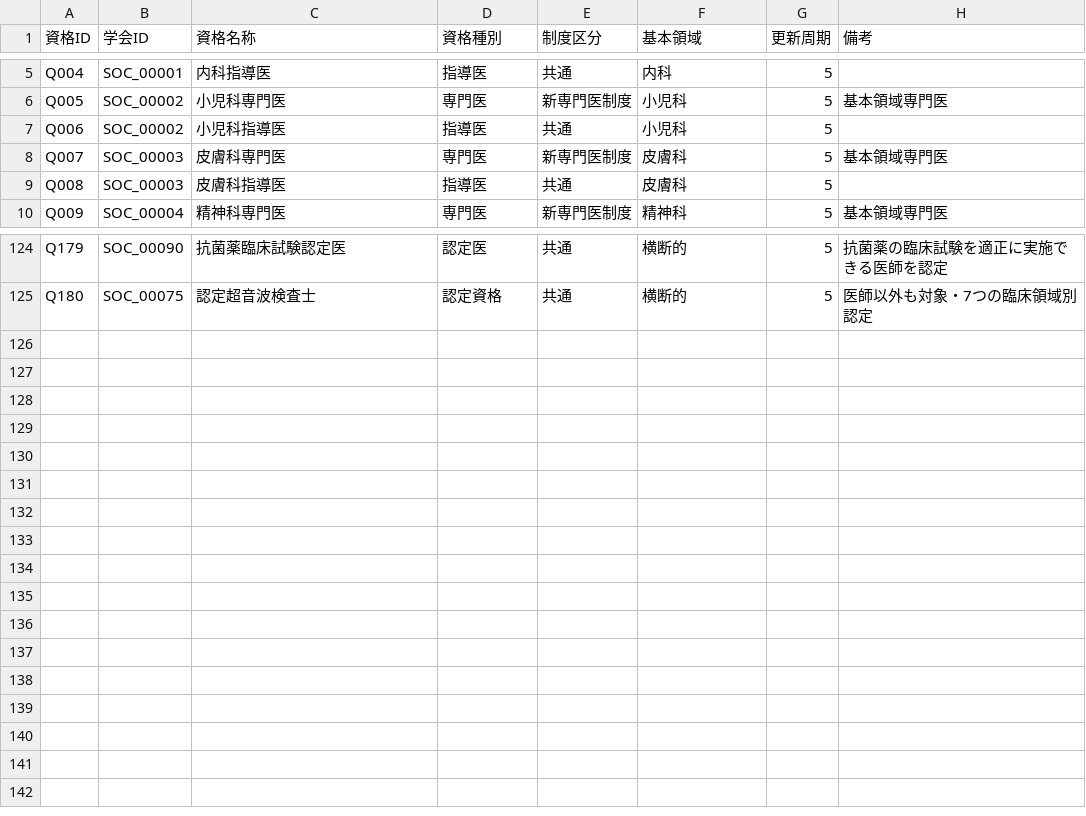
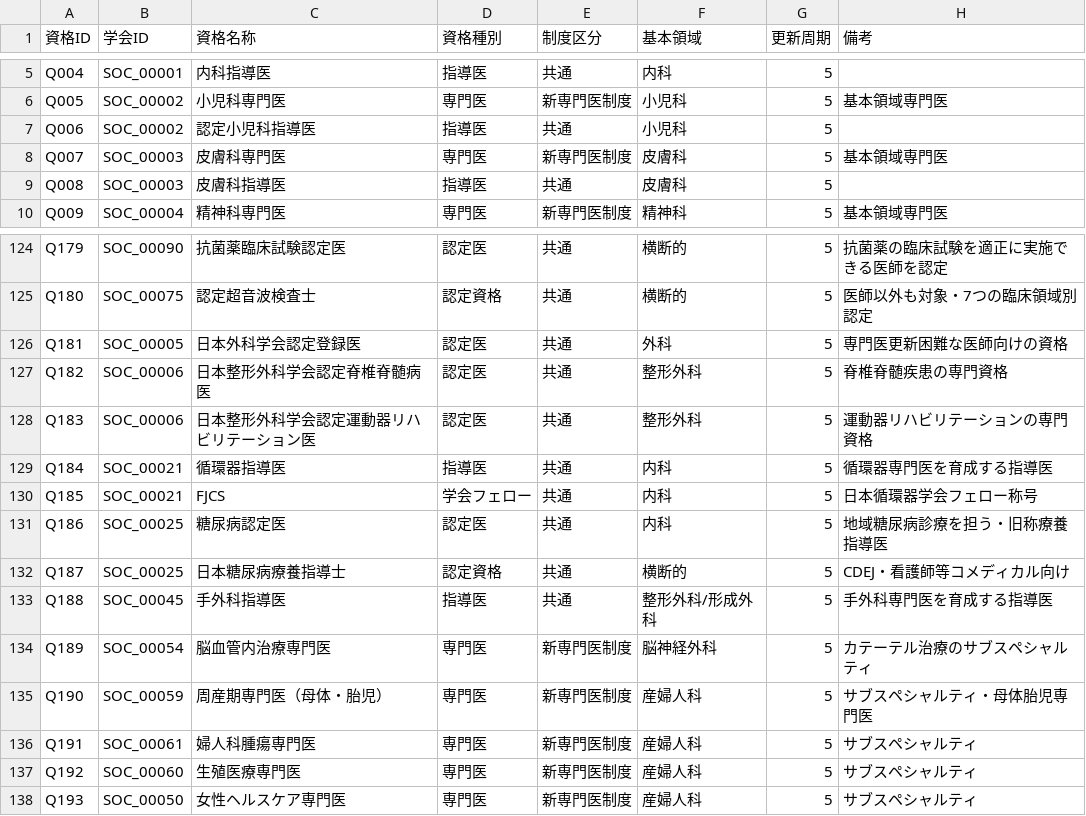
Before and after one commit to KazuyukiGui/japan-medical-society-database, a CSV file: data/qualifications_master.csv, drawn as a sheet; only a part is shown, gaps mark what is left out.

```diff
--- a/data/qualifications_master.csv
+++ b/data/qualifications_master.csv
@@ -6,3 +6,3 @@ Q004,SOC_00001,内科指導医,指導医,共通,内科,5,
 Q005,SOC_00002,小児科専門医,専門医,新専門医制度,小児科,5,基本領域専門医
-Q006,SOC_00002,小児科指導医,指導医,共通,小児科,5,
+Q006,SOC_00002,認定小児科指導医,指導医,共通,小児科,5,
 Q007,SOC_00003,皮膚科専門医,専門医,新専門医制度,皮膚科,5,基本領域専門医
@@ -125 +125,14 @@ Q179,SOC_00090,抗菌薬臨床試験認定医,認定医,共通,横断的,5,抗
 Q180,SOC_00075,認定超音波検査士,認定資格,共通,横断的,5,医師以外も対象・7つの臨床領域別認定
+Q181,SOC_00005,日本外科学会認定登録医,認定医,共通,外科,5,専門医更新困難な医師向けの資格
+Q182,SOC_00006,日本整形外科学会認定脊椎脊髄病医,認定医,共通,整形外科,5,脊椎脊髄疾患の専門資格
+Q183,SOC_00006,日本整形外科学会認定運動器リハビリテーション医,認定医,共通,整形外科,5,運動器リハビリテーションの専門資格
+Q184,SOC_00021,循環器指導医,指導医,共通,内科,5,循環器専門医を育成する指導医
+Q185,SOC_00021,FJCS,学会フェロー,共通,内科,5,日本循環器学会フェロー称号
+Q186,SOC_00025,糖尿病認定医,認定医,共通,内科,5,地域糖尿病診療を担う・旧称療養指導医
+Q187,SOC_00025,日本糖尿病療養指導士,認定資格,共通,横断的,5,CDEJ・看護師等コメディカル向け
+Q188,SOC_00045,手外科指導医,指導医,共通,整形外科/形成外科,5,手外科専門医を育成する指導医
+Q189,SOC_00054,脳血管内治療専門医,専門医,新専門医制度,脳神経外科,5,カテーテル治療のサブスペシャルティ
+Q190,SOC_00059,周産期専門医（母体・胎児）,専門医,新専門医制度,産婦人科,5,サブスペシャルティ・母体胎児専門医
+Q191,SOC_00061,婦人科腫瘍専門医,専門医,新専門医制度,産婦人科,5,サブスペシャルティ
+Q192,SOC_00060,生殖医療専門医,専門医,新専門医制度,産婦人科,5,サブスペシャルティ
+Q193,SOC_00050,女性ヘルスケア専門医,専門医,新専門医制度,産婦人科,5,サブスペシャルティ
```
